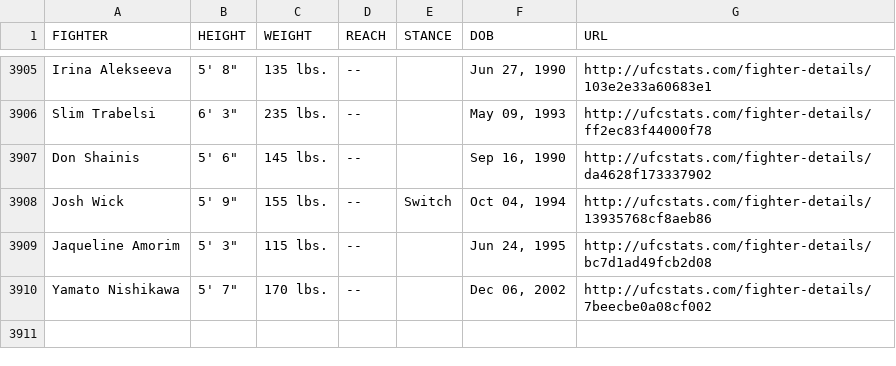
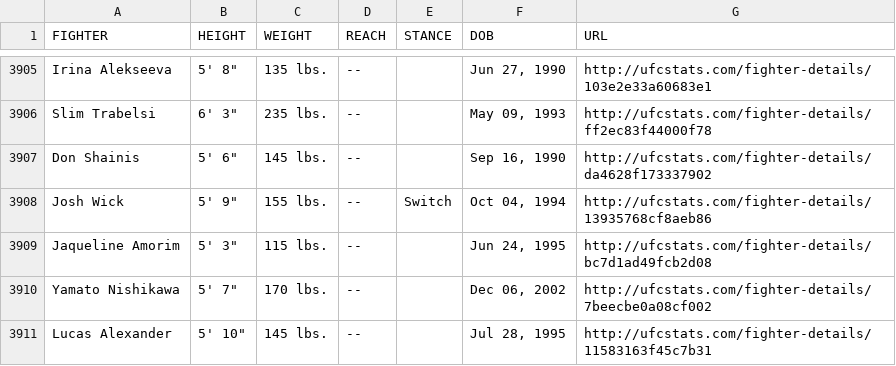
Before and after one commit to rajdesai1/UFC-Stats-Scrap, a CSV file: ufc_fighter_tott.csv, drawn as a sheet; only a part is shown, gaps mark what is left out; the diff names each change by its address in the sheet, - before the commit and + after, or states it on an @@ line.

Commit message:
2022-10-11 data refresh

```diff
--- a/ufc_fighter_tott.csv
+++ b/ufc_fighter_tott.csv
+row 3911: Lucas Alexander | 5' 10" | 145 lbs. | -- |  | Jul 28, 1995 | http://ufcstats.com/fighter-details/11583163f45c7b31
```
Also changed, not shown: ufc_fighter_details.csv.
